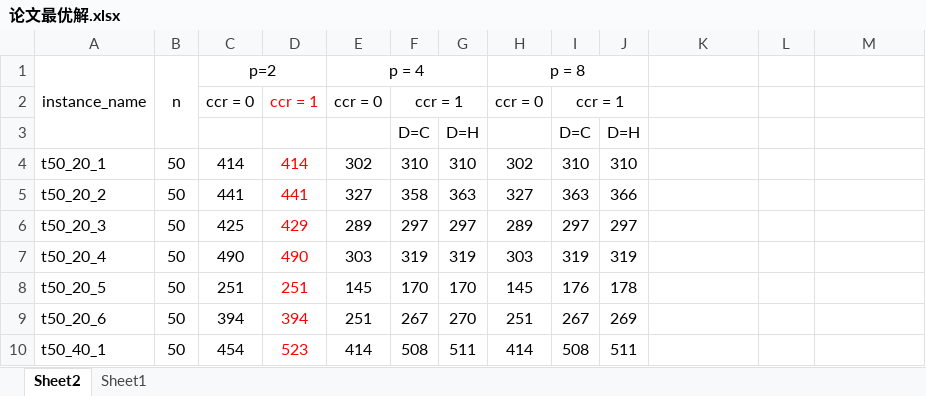
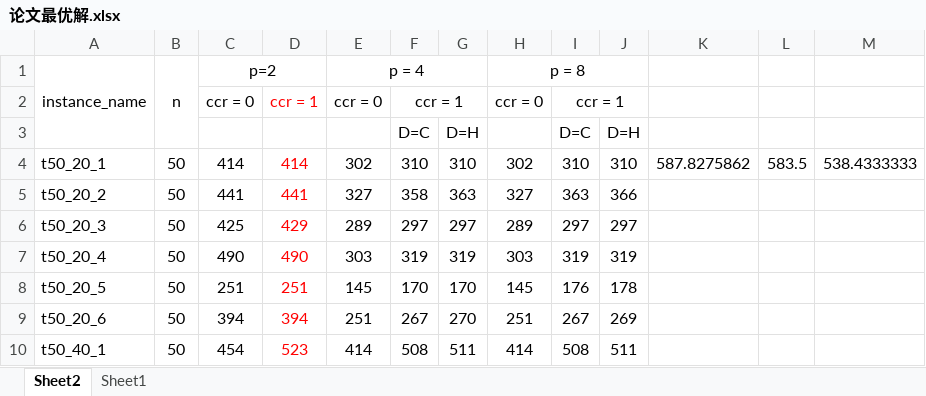
Before and after one commit to luobuyu/MSPCD, an Excel workbook: Deploy/Solution/Bench/论文最优解.xlsx, sheet Sheet2, drawn as a sheet; only a part is shown; values as stored, in another font and other column widths than the file's, no borders; the diff names each change by its address in the sheet, - before the commit and + after, or states it on an @@ line.

```diff
--- a/Deploy/Solution/Bench/论文最优解.xlsx (sheet Sheet2)
+++ b/Deploy/Solution/Bench/论文最优解.xlsx (sheet Sheet2)
-K4: (empty)
+K4: 587.8275862
-L4: (empty)
+L4: 583.5
-M4: (empty)
+M4: 538.4333333
```
Also changed, not shown: 41 other files.
